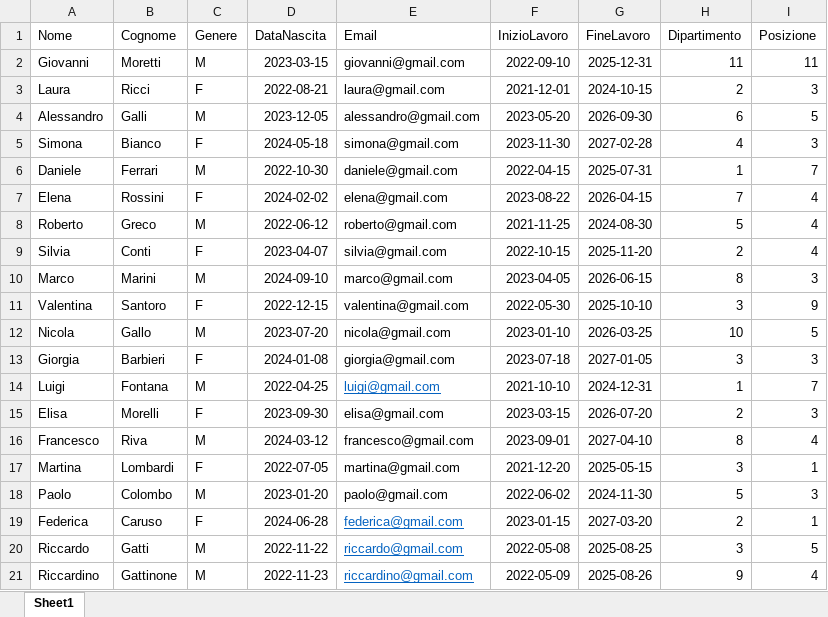
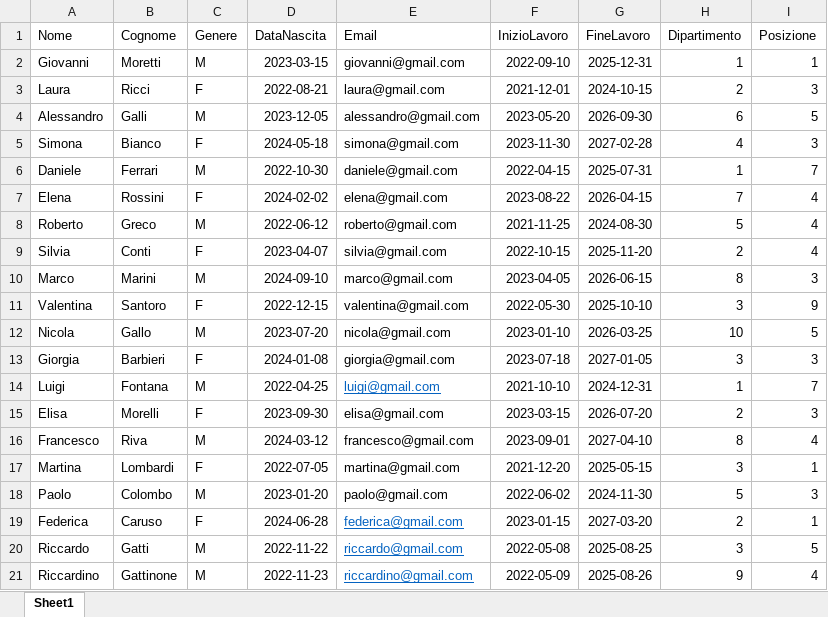
Before and after one commit to Simone-Puce/Fincons-Employees-BE, an Excel workbook: src/main/resources/filedatestare/excelFile.xlsx, sheet Sheet1, drawn as a sheet; values as stored, in another font and other column widths than the file's, no borders; the diff names each change by its address in the sheet, - before the commit and + after, or states it on an @@ line.

```diff
--- a/src/main/resources/filedatestare/excelFile.xlsx (sheet Sheet1)
+++ b/src/main/resources/filedatestare/excelFile.xlsx (sheet Sheet1)
-H2 (Dipartimento): 11
+H2 (Dipartimento): 1
-I2 (Posizione): 11
+I2 (Posizione): 1
```
Also changed, not shown: 1 other file.
